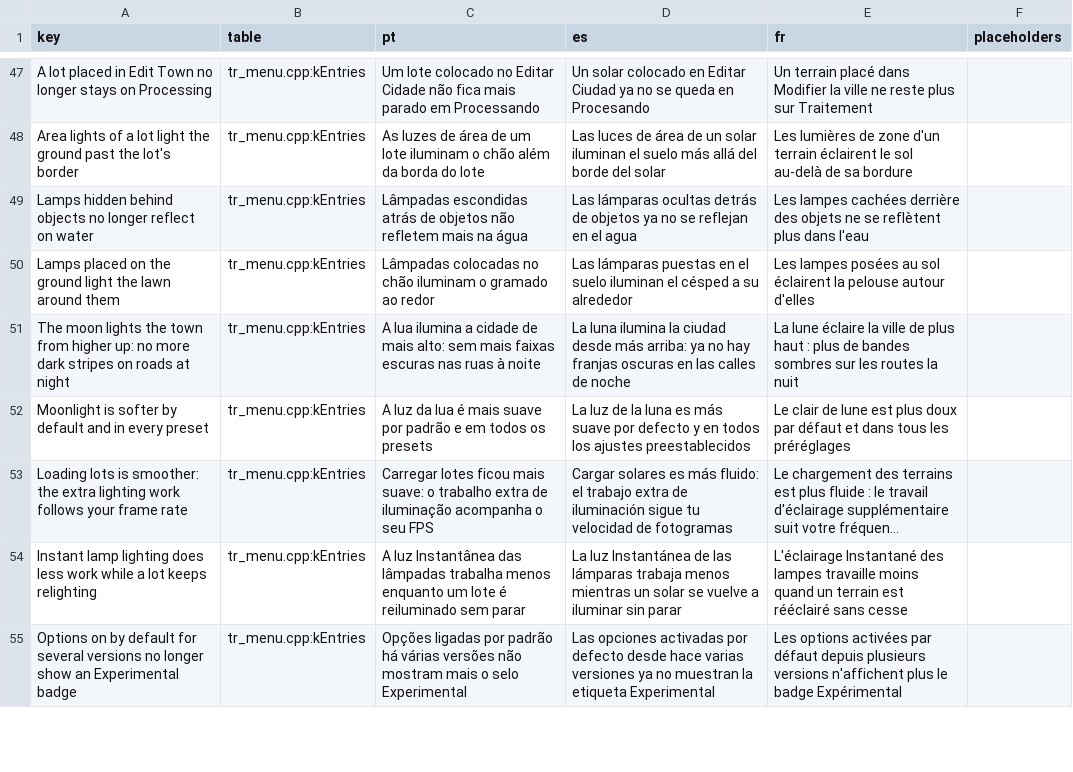
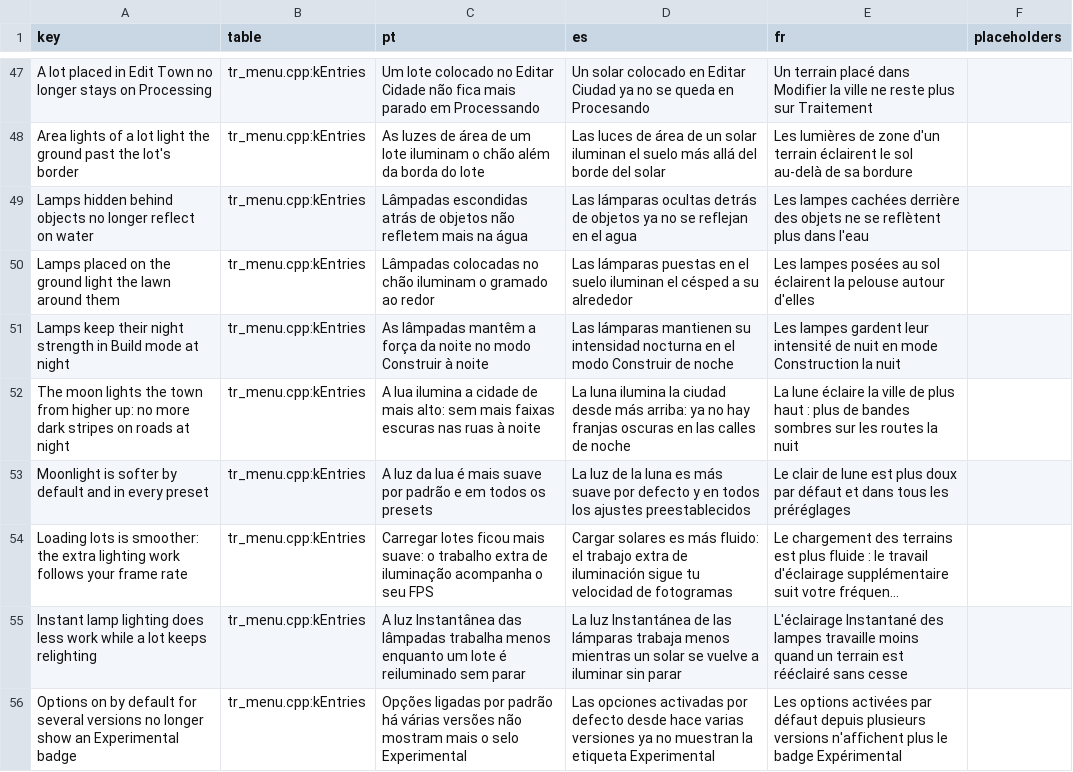
Before and after one commit to loinyx/Sims3-ApexRadiance, a TSV file: i18n/keys.tsv, drawn as a sheet; only a part is shown, gaps mark what is left out; long unchanged cells end in ….

Commit message:
night-lighting: keep the night level in Build mode
Build mode makes the game use its sun times without the season (weather
manager byte +0xB04), so at dusk in winter the light manager level went
from 1 to 0 while the sky stayed dark. Every lamp term took its daytime
strength and leaving Build mode rebuilt the terrain. NightLevel::Read
keeps the level read before; changelog in 21 languages.

```diff
--- a/i18n/keys.tsv
+++ b/i18n/keys.tsv
@@ -50,2 +50,3 @@ Lamps hidden behind objects no longer reflect on water	tr_menu.cpp:kEntries	Lâm
 Lamps placed on the ground light the lawn around them	tr_menu.cpp:kEntries	Lâmpadas colocadas no chão iluminam o gramado ao redor	Las lámparas puestas en el suelo iluminan el césped a su alrededor	Les lampes posées au sol éclairent la pelouse autour d'elles	
+Lamps keep their night strength in Build mode at night	tr_menu.cpp:kEntries	As lâmpadas mantêm a força da noite no modo Construir à noite	Las lámparas mantienen su intensidad nocturna en el modo Construir de noche	Les lampes gardent leur intensité de nuit en mode Construction la nuit	
 The moon lights the town from higher up: no more dark stripes on roads at night	tr_menu.cpp:kEntries	A lua ilumina a cidade de mais alto: sem mais faixas escuras nas ruas à noite	La luna ilumina la ciudad desde más arriba: ya no hay franjas oscuras en las calles de noche	La lune éclaire la ville de plus haut : plus de bandes sombres sur les routes la nuit	
```
Also changed, not shown: 26 other files.
